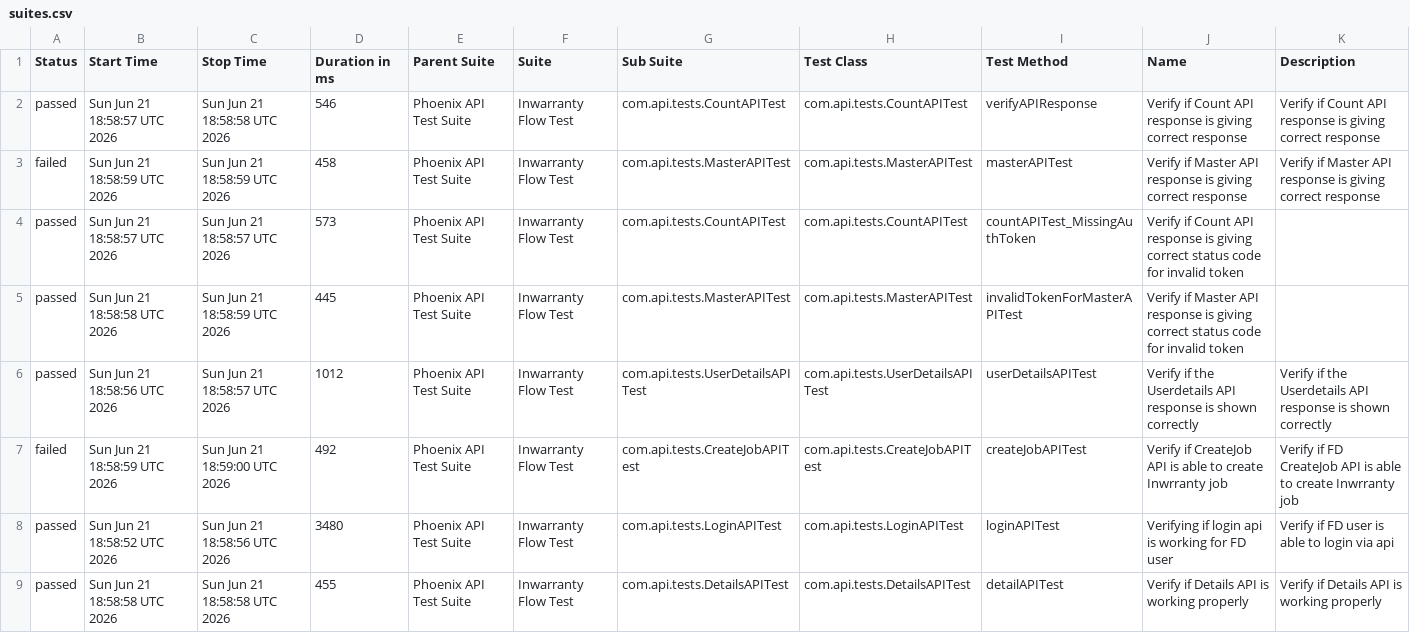
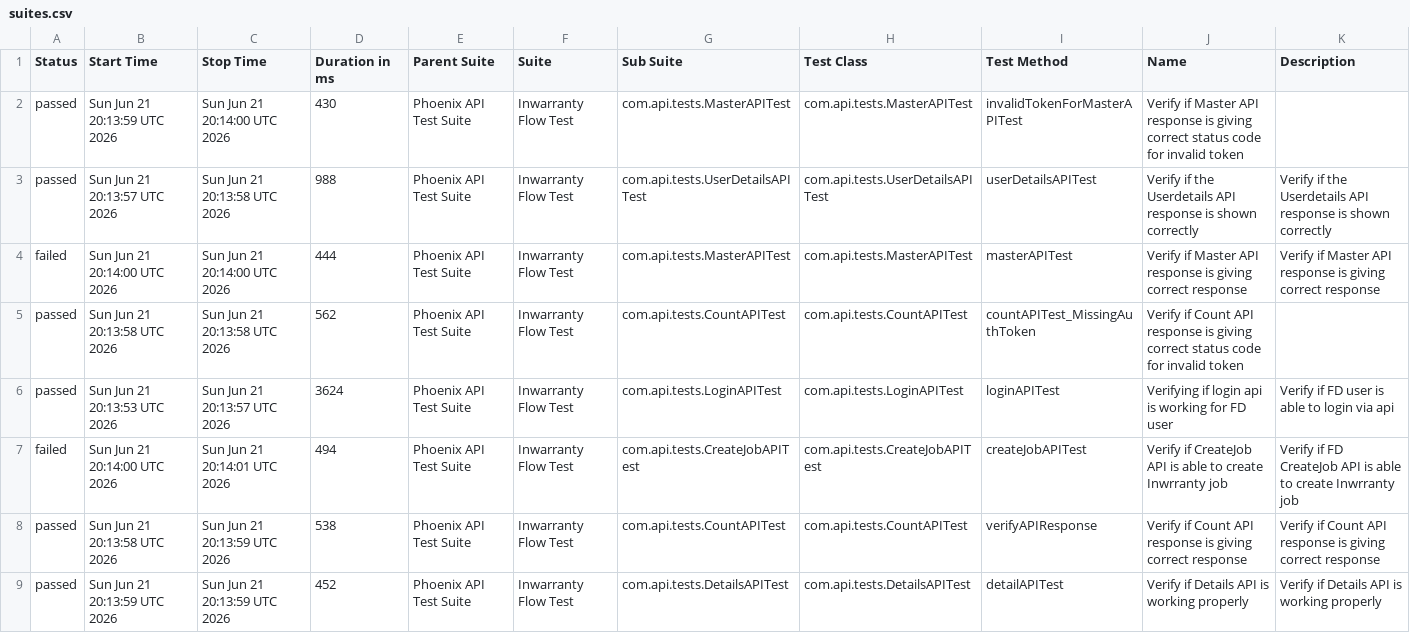
Before and after one commit to rounit/PhoenixTestAutomationFramework, a CSV file: data/suites.csv, drawn as a sheet.

```diff
--- a/data/suites.csv
+++ b/data/suites.csv
@@ -1,9 +1,9 @@
 "Status","Start Time","Stop Time","Duration in ms","Parent Suite","Suite","Sub Suite","Test Class","Test Method","Name","Description"
-"passed","Sun Jun 21 18:58:57 UTC 2026","Sun Jun 21 18:58:58 UTC 2026","546","Phoenix API Test Suite","Inwarranty Flow Test","com.api.tests.CountAPITest","com.api.tests.CountAPITest","verifyAPIResponse","Verify if Count API response is giving correct response","Verify if Count API response is giving correct response"
-"failed","Sun Jun 21 18:58:59 UTC 2026","Sun Jun 21 18:58:59 UTC 2026","458","Phoenix API Test Suite","Inwarranty Flow Test","com.api.tests.MasterAPITest","com.api.tests.MasterAPITest","masterAPITest","Verify if Master API response is giving correct response","Verify if Master API response is giving correct response"
-"passed","Sun Jun 21 18:58:57 UTC 2026","Sun Jun 21 18:58:57 UTC 2026","573","Phoenix API Test Suite","Inwarranty Flow Test","com.api.tests.CountAPITest","com.api.tests.CountAPITest","countAPITest_MissingAuthToken","Verify if Count API response is giving correct status code for invalid token",""
-"passed","Sun Jun 21 18:58:58 UTC 2026","Sun Jun 21 18:58:59 UTC 2026","445","Phoenix API Test Suite","Inwarranty Flow Test","com.api.tests.MasterAPITest","com.api.tests.MasterAPITest","invalidTokenForMasterAPITest","Verify if Master API response is giving correct status code for invalid token",""
-"passed","Sun Jun 21 18:58:56 UTC 2026","Sun Jun 21 18:58:57 UTC 2026","1012","Phoenix API Test Suite","Inwarranty Flow Test","com.api.tests.UserDetailsAPITest","com.api.tests.UserDetailsAPITest","userDetailsAPITest","Verify if the Userdetails API response is shown correctly","Verify if the Userdetails API response is shown correctly"
-"failed","Sun Jun 21 18:58:59 UTC 2026","Sun Jun 21 18:59:00 UTC 2026","492","Phoenix API Test Suite","Inwarranty Flow Test","com.api.tests.CreateJobAPITest","com.api.tests.CreateJobAPITest","createJobAPITest","Verify if CreateJob API is able to create Inwrranty job","Verify if FD CreateJob API is able to create Inwrranty job"
-"passed","Sun Jun 21 18:58:52 UTC 2026","Sun Jun 21 18:58:56 UTC 2026","3480","Phoenix API Test Suite","Inwarranty Flow Test","com.api.tests.LoginAPITest","com.api.tests.LoginAPITest","loginAPITest","Verifying if login api is working for FD user","Verify if FD user is able to login via api"
-"passed","Sun Jun 21 18:58:58 UTC 2026","Sun Jun 21 18:58:58 UTC 2026","455","Phoenix API Test Suite","Inwarranty Flow Test","com.api.tests.DetailsAPITest","com.api.tests.DetailsAPITest","detailAPITest","Verify if Details API is working properly","Verify if Details API is working properly"
+"passed","Sun Jun 21 20:13:59 UTC 2026","Sun Jun 21 20:14:00 UTC 2026","430","Phoenix API Test Suite","Inwarranty Flow Test","com.api.tests.MasterAPITest","com.api.tests.MasterAPITest","invalidTokenForMasterAPITest","Verify if Master API response is giving correct status code for invalid token",""
+"passed","Sun Jun 21 20:13:57 UTC 2026","Sun Jun 21 20:13:58 UTC 2026","988","Phoenix API Test Suite","Inwarranty Flow Test","com.api.tests.UserDetailsAPITest","com.api.tests.UserDetailsAPITest","userDetailsAPITest","Verify if the Userdetails API response is shown correctly","Verify if the Userdetails API response is shown correctly"
+"failed","Sun Jun 21 20:14:00 UTC 2026","Sun Jun 21 20:14:00 UTC 2026","444","Phoenix API Test Suite","Inwarranty Flow Test","com.api.tests.MasterAPITest","com.api.tests.MasterAPITest","masterAPITest","Verify if Master API response is giving correct response","Verify if Master API response is giving correct response"
+"passed","Sun Jun 21 20:13:58 UTC 2026","Sun Jun 21 20:13:58 UTC 2026","562","Phoenix API Test Suite","Inwarranty Flow Test","com.api.tests.CountAPITest","com.api.tests.CountAPITest","countAPITest_MissingAuthToken","Verify if Count API response is giving correct status code for invalid token",""
+"passed","Sun Jun 21 20:13:53 UTC 2026","Sun Jun 21 20:13:57 UTC 2026","3624","Phoenix API Test Suite","Inwarranty Flow Test","com.api.tests.LoginAPITest","com.api.tests.LoginAPITest","loginAPITest","Verifying if login api is working for FD user","Verify if FD user is able to login via api"
+"failed","Sun Jun 21 20:14:00 UTC 2026","Sun Jun 21 20:14:01 UTC 2026","494","Phoenix API Test Suite","Inwarranty Flow Test","com.api.tests.CreateJobAPITest","com.api.tests.CreateJobAPITest","createJobAPITest","Verify if CreateJob API is able to create Inwrranty job","Verify if FD CreateJob API is able to create Inwrranty job"
+"passed","Sun Jun 21 20:13:58 UTC 2026","Sun Jun 21 20:13:59 UTC 2026","538","Phoenix API Test Suite","Inwarranty Flow Test","com.api.tests.CountAPITest","com.api.tests.CountAPITest","verifyAPIResponse","Verify if Count API response is giving correct response","Verify if Count API response is giving correct response"
+"passed","Sun Jun 21 20:13:59 UTC 2026","Sun Jun 21 20:13:59 UTC 2026","452","Phoenix API Test Suite","Inwarranty Flow Test","com.api.tests.DetailsAPITest","com.api.tests.DetailsAPITest","detailAPITest","Verify if Details API is working properly","Verify if Details API is working properly"
```
Also changed, not shown: data/behaviors.csv, 51 other files.
